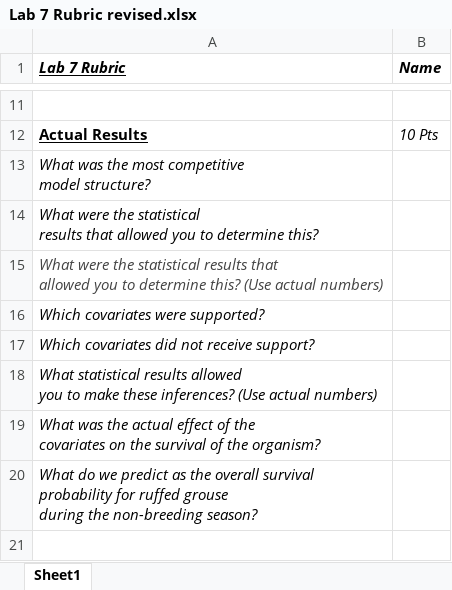
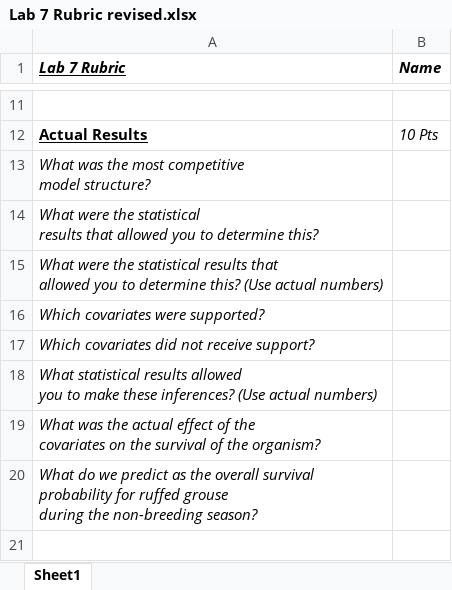
Before and after one commit to LiamABerigan/WLE411, an Excel workbook: week 12 (Lab 7- known fate 2)/Lab 7 Rubric revised.xlsx, sheet Sheet1, drawn as a sheet; only a part is shown, gaps mark what is left out; values as stored, in another font and other column widths than the file's, no borders; the diff names each change by its address in the sheet, - before the commit and + after, or states it on an @@ line.

Commit message:
week 10
Getting closer. Week 10 revised, in addition to a host of other corrections

```diff
--- a/week 12 (Lab 7- known fate 2)/Lab 7 Rubric revised.xlsx (sheet Sheet1)
+++ b/week 12 (Lab 7- known fate 2)/Lab 7 Rubric revised.xlsx (sheet Sheet1)
-A15 text colour: #444444
+A15 text colour: black
```
Also changed, not shown: 11 other files.
